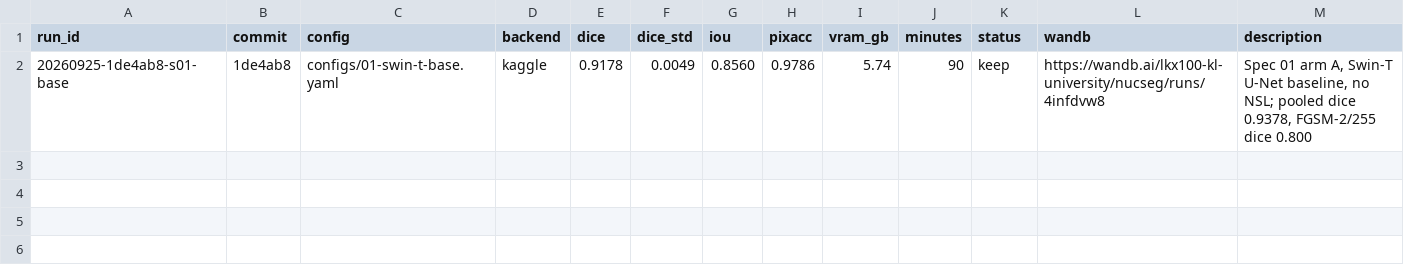
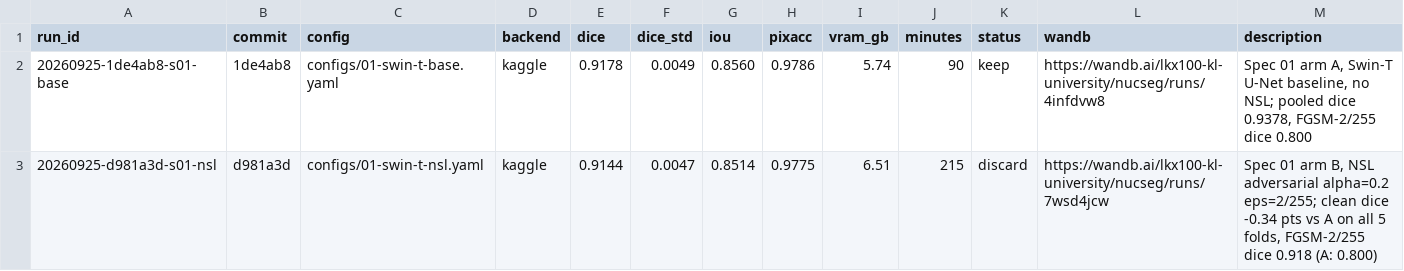
Before and after one commit to lkx100/nucseg, a TSV file: results.tsv, drawn as a sheet; the diff names each change by its address in the sheet, - before the commit and + after, or states it on an @@ line.

```diff
--- a/results.tsv
+++ b/results.tsv
+row 3: 20260925-d981a3d-s01-nsl | d981a3d | configs/01-swin-t-nsl.yaml | kaggle | 0.9144 | 0.0047 | 0.8514 | 0.9775 | 6.51 | 215 | discard | https://wandb.ai/lkx100-kl-university/nucseg/runs/7wsd4jcw | Spec 01 arm B, NSL adversarial alpha=0.2 eps=2/255; clean dice -0.34 pts vs A on all 5 folds, FGSM-2/255 dice 0.918 (A: 0.800)
```
Also changed, not shown: 3 other files.
